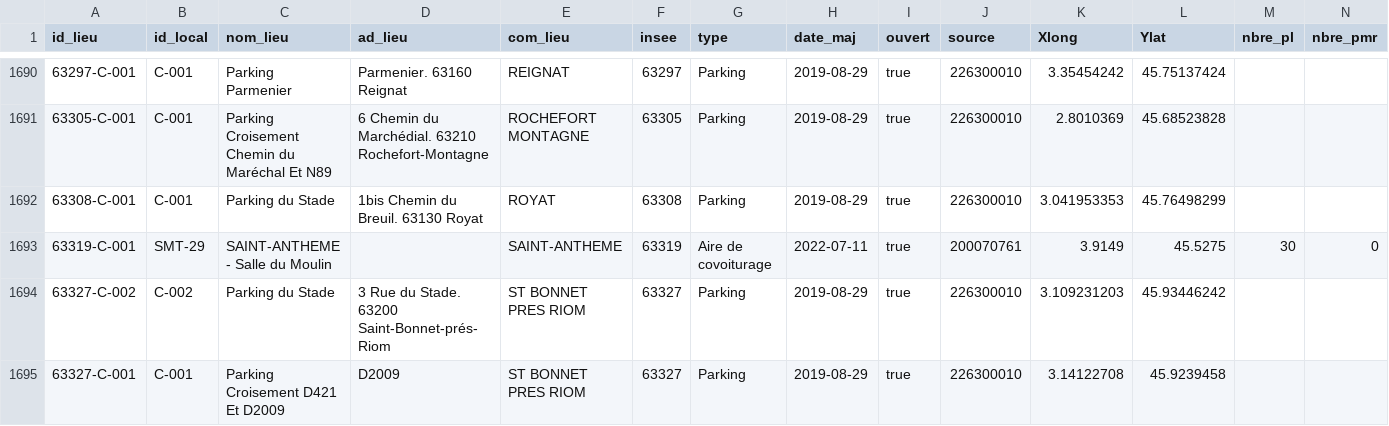
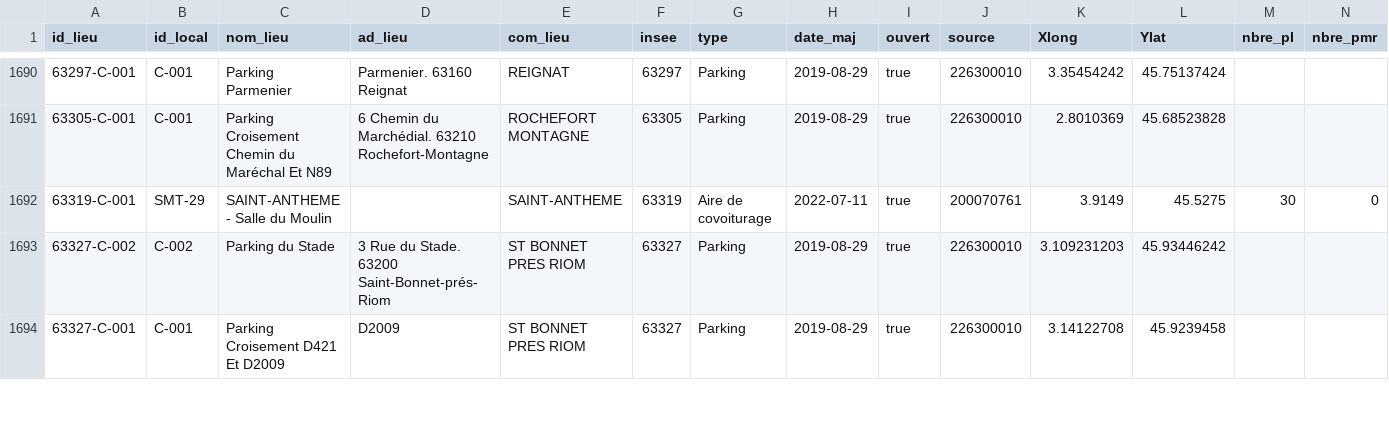
Before and after one commit to etalab/transport-base-nationale-covoiturage, a CSV file: bnlc-.csv, drawn as a sheet; only a part is shown, gaps mark what is left out; rows hold the shown columns only; the diff names each change by its address in the sheet, - before the commit and + after, or states it on an @@ line.

Commit message:
Update bnlc-.csv (#321)
Suppression 63308-C-001,C-001,Parking du Stade,1bis Chemin du Breuil. 63130 Royat,ROYAT,63308,Parking,2019-08-29,true,226300010,3.041953353,45.76498299,,,,,,,
 à la demande de SMTC

```diff
--- a/bnlc-.csv
+++ b/bnlc-.csv
-row 1692: 63308-C-001 | C-001 | Parking du Stade | 1bis Chemin du Breuil. 63130 Royat | ROYAT | 63308 | Parking | 2019-08-29 | true | 226300010 | 3.041953353 | 45.76498299
```
